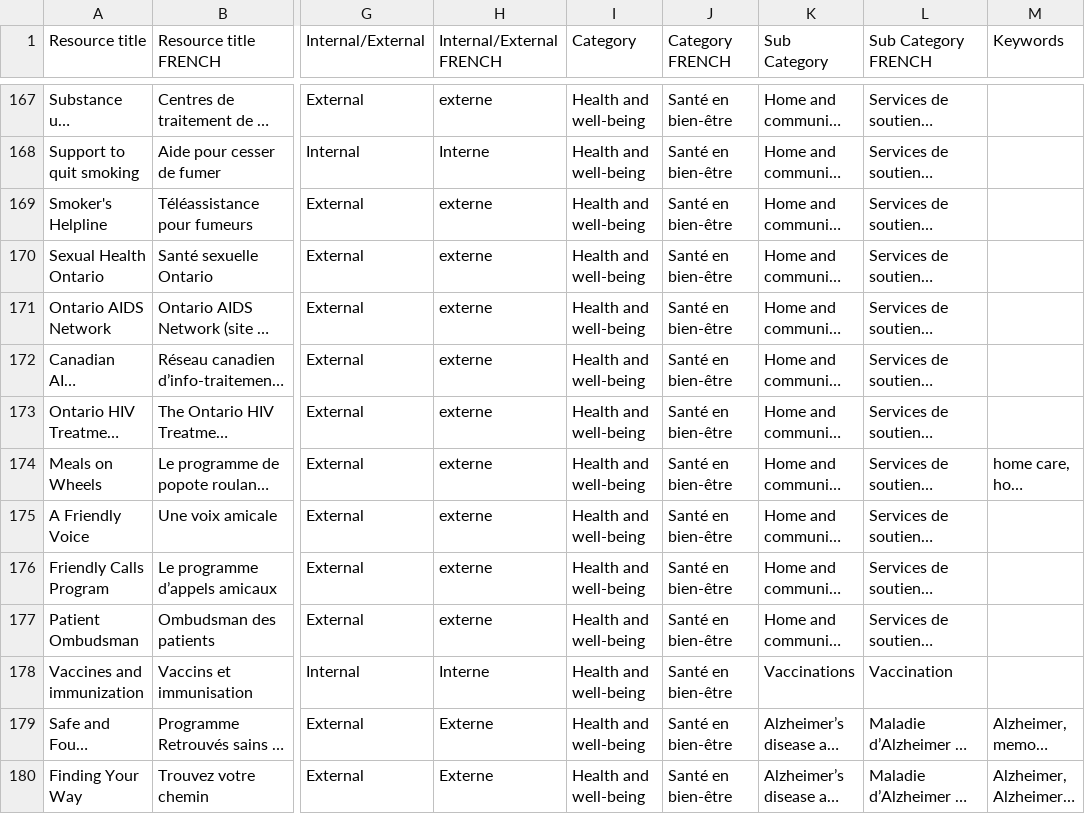
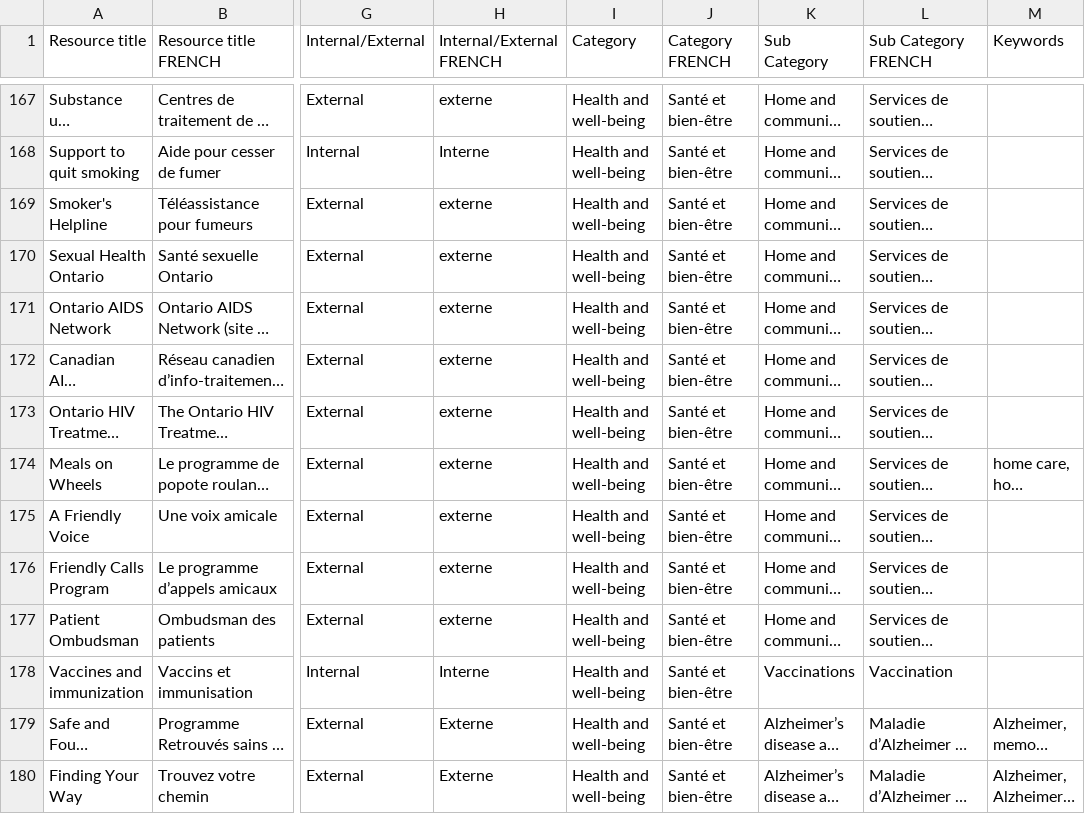
Before and after one commit to modestemax/ops-senior-portal, a CSV file: src/assets/csv/msaa-seniors portal secondary search content-EN-FR-Feb2024-master file2.csv, drawn as a sheet; only a part is shown, gaps mark what is left out; long unchanged cells end in …; the diff covers the shown part only; the diff names each change by its address in the sheet, - before the commit and + after, or states it on an @@ line.

```diff
--- a/src/assets/csv/msaa-seniors portal secondary search content-EN-FR-Feb2024-master file2.csv
+++ b/src/assets/csv/msaa-seniors portal secondary search content-EN-FR-Feb2024-master file2.csv
-J167:J180 (Category FRENCH): Santé en bien-être
+J167:J180 (Category FRENCH): Santé et bien-être
```
Also changed, not shown: 119 edited cells elsewhere in this file, 1 other file.
